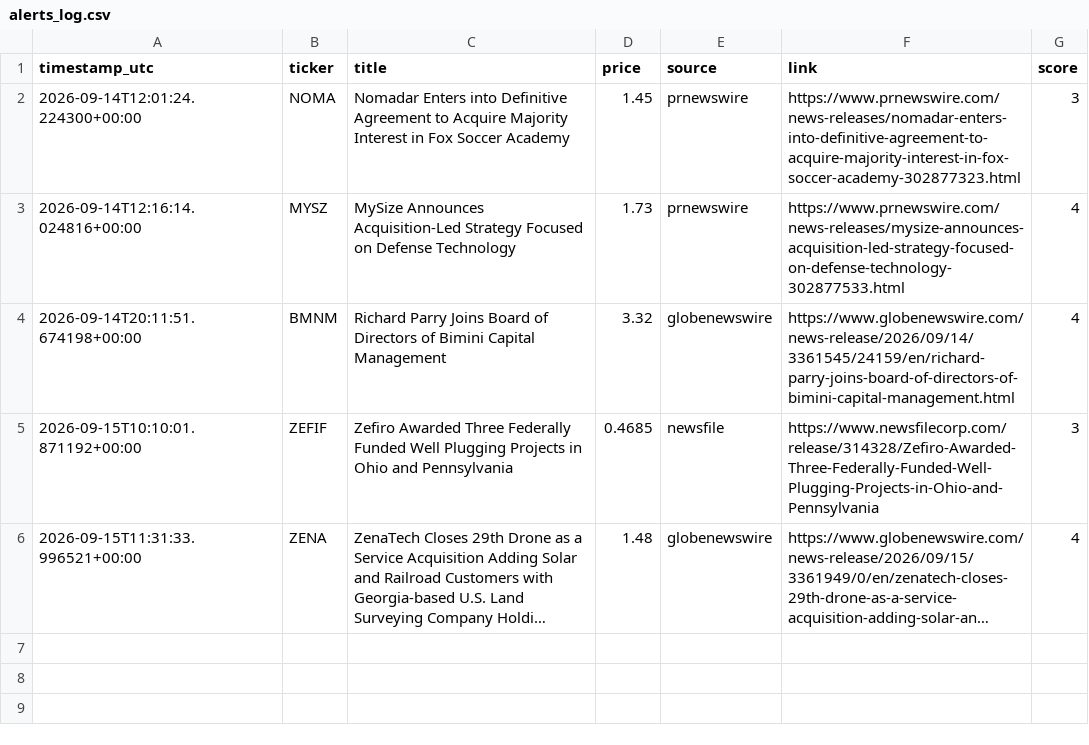
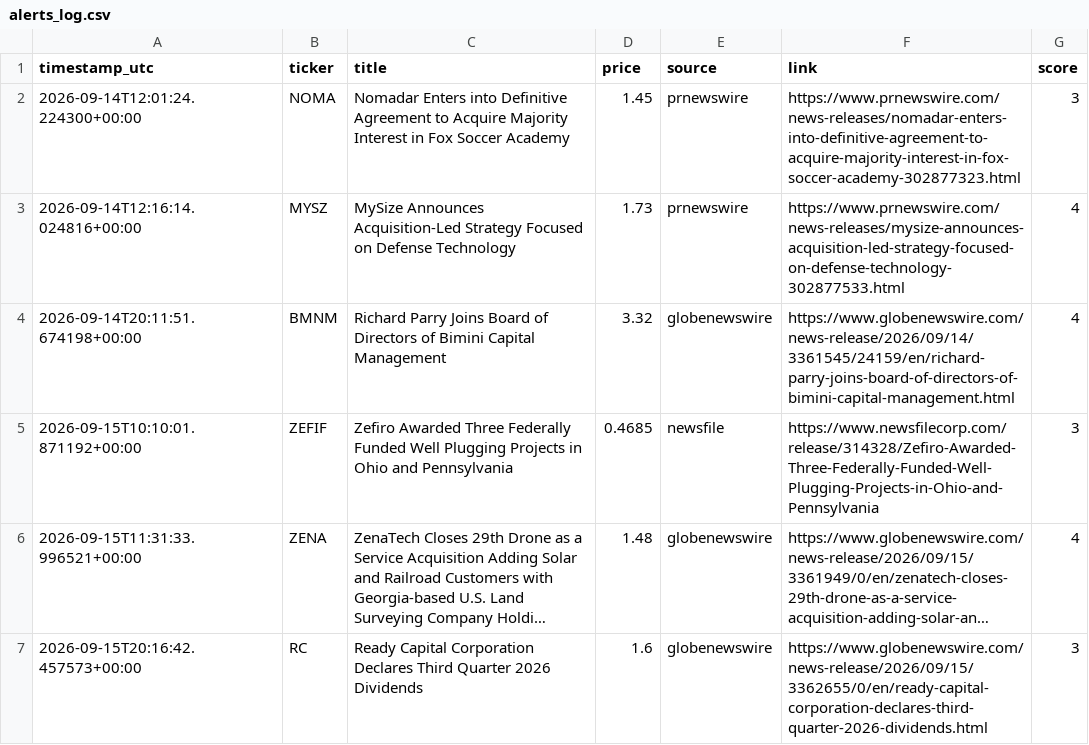
Before and after one commit to bnaytnwra-ctrl/Stok, a CSV file: logs/alerts_log.csv, drawn as a sheet; long unchanged cells end in …; the diff names each change by its address in the sheet, - before the commit and + after, or states it on an @@ line.

```diff
--- a/logs/alerts_log.csv
+++ b/logs/alerts_log.csv
+row 7: 2026-09-15T20:16:42.457573+00:00 | RC | Ready Capital Corporation Declares Third Quarter 2026 Dividends | 1.6 | globenewswire | https://www.globenewswire.com/news-release/2026/09/15/3362655/0/en/ready-capital-corporation-declares-third-quarter-2026-dividends.html | 3
```
Also changed, not shown: 1 other file.
